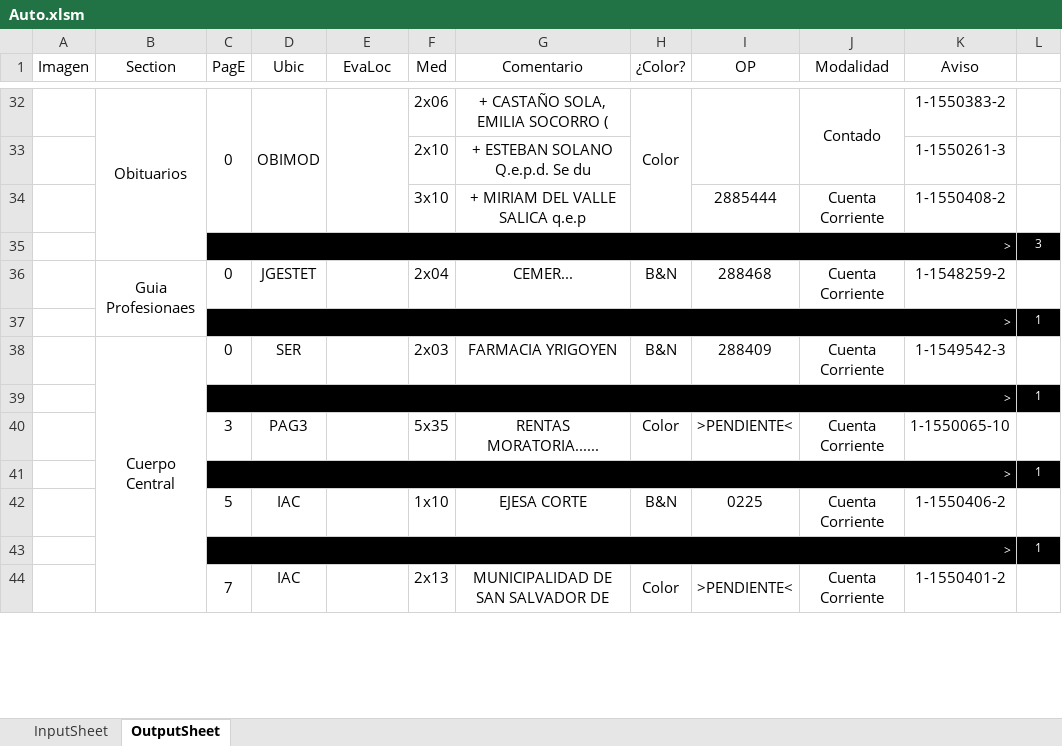
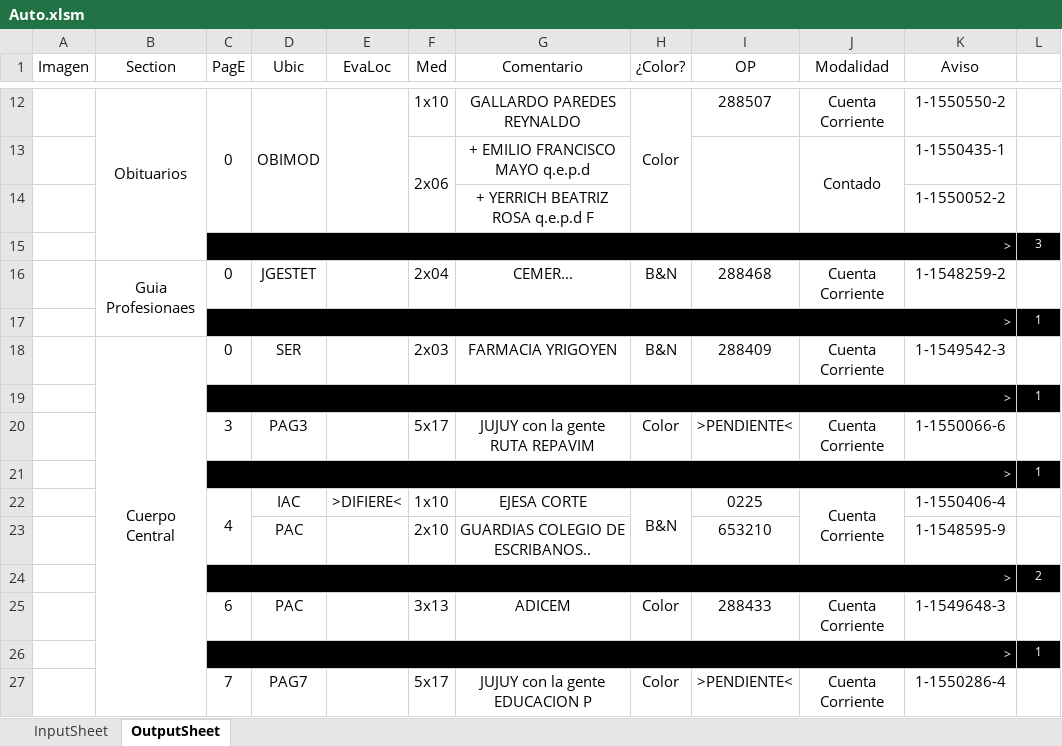
Before and after one commit to zherar7ordoya/xMSO-Excel, an Excel workbook: Auto.xlsm, sheet OutputSheet, drawn as a sheet; only a part is shown, gaps mark what is left out; values as stored, in another font and other column widths than the file's, no borders; conditional formats not drawn; removed rows and columns are numbered as before the commit, all else as after; the diff covers the shown part only; the diff names each change by its address in the sheet, - before the commit and + after, or states it on an @@ line.

```diff
--- a/Auto.xlsm (sheet OutputSheet)
+++ b/Auto.xlsm (sheet OutputSheet)
-F12 (Med): 2x06
+F12 (Med): 1x10
-G12 (Comentario): + CASTAÑO SOLA, EMILIA SOCORRO (
+G12 (Comentario): GALLARDO PAREDES REYNALDO
-I12 (OP): (empty)
+I12 (OP): 288507
-I32:I33 merged
-J12 (Modalidad): Contado
+J12 (Modalidad): Cuenta Corriente
-J32:J33 merged
-K12 (Aviso): 1-1550383-2
+K12 (Aviso): 1-1550550-2
-row 33:  |  |  |  |  | 2x10 | + ESTEBAN SOLANO Q.e.p.d. Se du |  |  |  | 1-1550261-3 | 1
-row 34:  |  |  |  |  | 3x10 | + MIRIAM DEL VALLE SALICA q.e.p |  | 2885444 | Cuenta Corriente | 1-1550408-2 | 1
+row 13:  |  |  |  |  | 2x06 | + EMILIO FRANCISCO MAYO q.e.p.d |  |  | Contado | 1-1550435-1 | 1
+row 14:  |  |  |  |  |  | + YERRICH BEATRIZ ROSA q.e.p.d F |  |  |  | 1-1550052-2 | 1
-F20 (Med): 5x35
+F20 (Med): 5x17
-G20 (Comentario): RENTAS MORATORIA......
+G20 (Comentario): JUJUY con la gente RUTA REPAVIM
-K20 (Aviso): 1-1550065-10
+K20 (Aviso): 1-1550066-6
-C22 (PagE): 5
+C22 (PagE): 4
+C22:C23 merged
-E22 (EvaLoc): (empty)
+E22 (EvaLoc): >DIFIERE<
+H22:H23 merged
+J22:J23 merged
-K22 (Aviso): 1-1550406-2
+K22 (Aviso): 1-1550406-4
+row 23:  |  |  | PAC |  | 2x10 | GUARDIAS COLEGIO DE ESCRIBANOS.. |  | 653210 |  | 1-1548595-9 | 1
@@ row 10 moved to row 24: > @@
+row 25:  |  | 6 | PAC |  | 3x13 | ADICEM | Color | 288433 | Cuenta Corriente | 1-1549648-3 | 1
-C44:C45 merged
-D27 (Ubic): IAC
+D27 (Ubic): PAG7
-E44:E45 merged
-F27 (Med): 2x13
+F27 (Med): 5x17
-G27 (Comentario): MUNICIPALIDAD DE SAN SALVADOR DE
+G27 (Comentario): JUJUY con la gente EDUCACION P
-H44:H45 merged
-I44:I45 merged
-J44:J45 merged
-K27 (Aviso): 1-1550401-2
+K27 (Aviso): 1-1550286-4
```
Also changed, not shown: 7 added rows, 34 removed rows, 1 moved row, 28 edited cells and merged cells elsewhere in this sheet, hidden cells.
